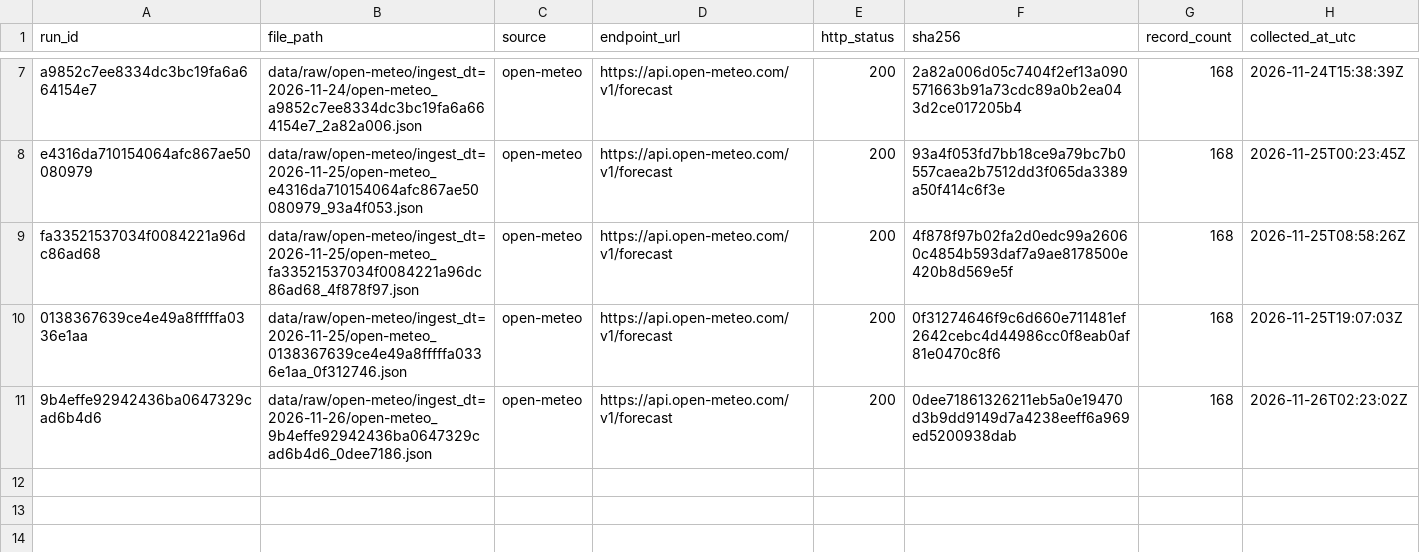
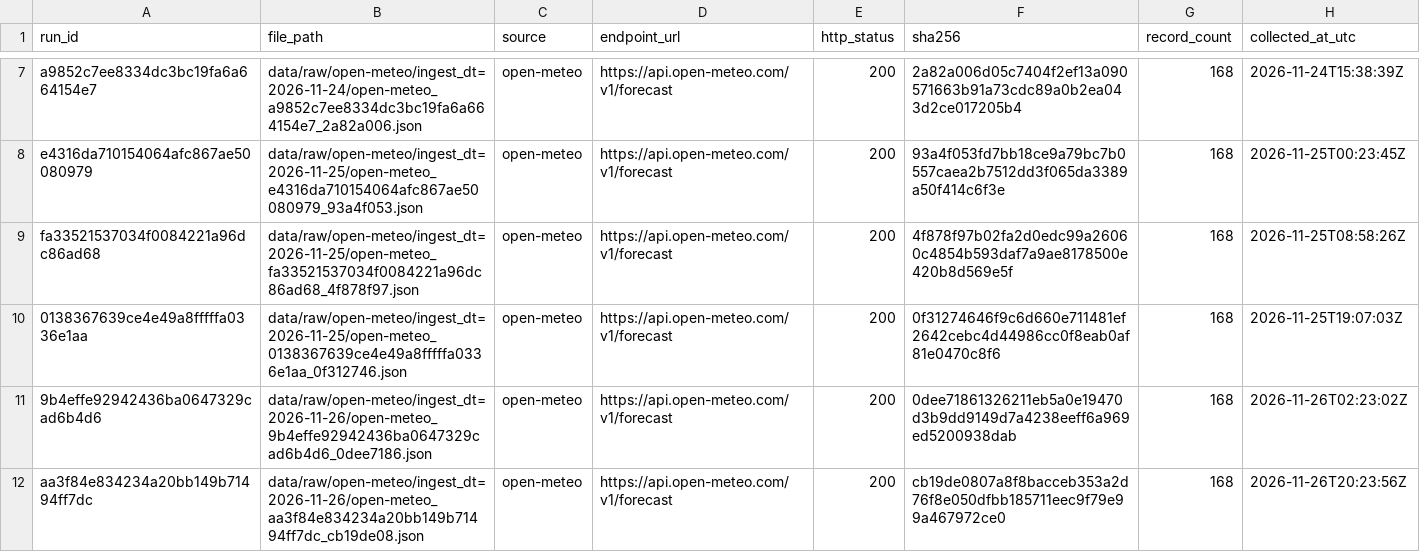
Before and after one commit to sindhublava-2131/SkyWatch, a CSV file: data/raw/_manifest.csv, drawn as a sheet; only a part is shown, gaps mark what is left out; the diff names each change by its address in the sheet, - before the commit and + after, or states it on an @@ line.

```diff
--- a/data/raw/_manifest.csv
+++ b/data/raw/_manifest.csv
+row 12: aa3f84e834234a20bb149b71494ff7dc | data/raw/open-meteo/ingest_dt=2026-11-26/open-meteo_aa3f84e834234a20bb149b71494ff7dc_cb19de08.json | open-meteo | https://api.open-meteo.com/v1/forecast | 200 | cb19de0807a8f8bacceb353a2d76f8e050dfbb185711eec9f79e99a467972ce0 | 168 | 2026-11-26T20:23:56Z
```
